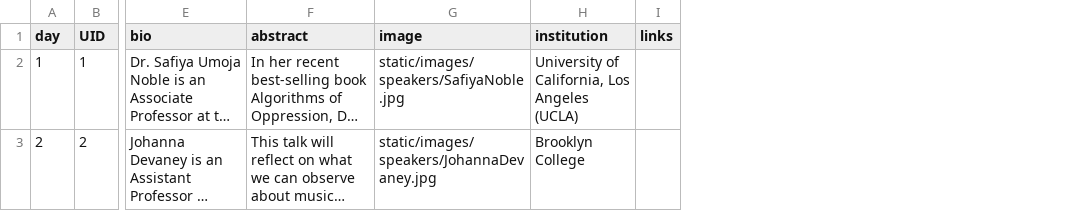
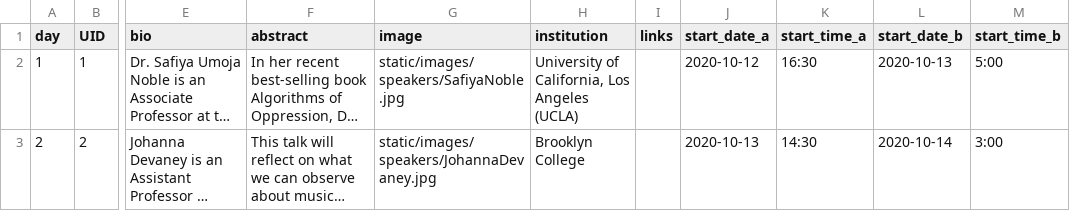
Before and after one commit to DDMAL/ISMIR-Conf, a CSV file: sitedata/speakers.csv, drawn as a sheet; only a part is shown, gaps mark what is left out; long unchanged cells end in …; the diff names each change by its address in the sheet, - before the commit and + after, or states it on an @@ line.

Commit message:
Added both times for keynote speaker event

```diff
--- a/sitedata/speakers.csv
+++ b/sitedata/speakers.csv
+column J (start_date_a), rows 2-3: 2020-10-12 | 2020-10-13
+column K (start_time_a), rows 2-3: 16:30 | 14:30
+column L (start_date_b), rows 2-3: 2020-10-13 | 2020-10-14
+column M (start_time_b), rows 2-3: 5:00 | 3:00
```
Also changed, not shown: 1 other file.
